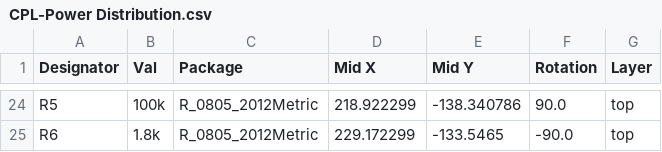
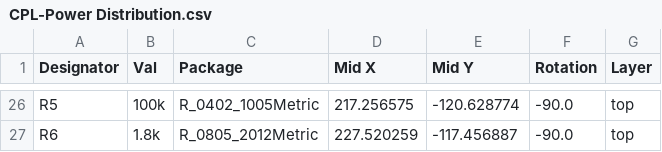
Before and after one commit to SarahTallack/Sea_Ice_Power_Management, a CSV file: PCB Design/Power Distribution/jlcpcb/production_files/CPL-Power Distribution.csv, drawn as a sheet; only a part is shown, gaps mark what is left out; addresses are those after the commit; the diff covers the shown part only; the diff names each change by its address in the sheet, - before the commit and + after, or states it on an @@ line.

```diff
--- a/PCB Design/Power Distribution/jlcpcb/production_files/CPL-Power Distribution.csv
+++ b/PCB Design/Power Distribution/jlcpcb/production_files/CPL-Power Distribution.csv
-C26 (Package): R_0805_2012Metric
+C26 (Package): R_0402_1005Metric
-D26 (Mid X): 218.922299
+D26 (Mid X): 217.256575
-E26 (Mid Y): -138.340786
+E26 (Mid Y): -120.628774
-F26 (Rotation): 90.0
+F26 (Rotation): -90.0
-D27 (Mid X): 229.172299
+D27 (Mid X): 227.520259
-E27 (Mid Y): -133.5465
+E27 (Mid Y): -117.456887
```
Also changed, not shown: 2 added rows and 62 edited cells elsewhere in this file, PCB Design/Power Distribution/jlcpcb/production_files/BOM-Power Distribution.csv, 55 other files.
